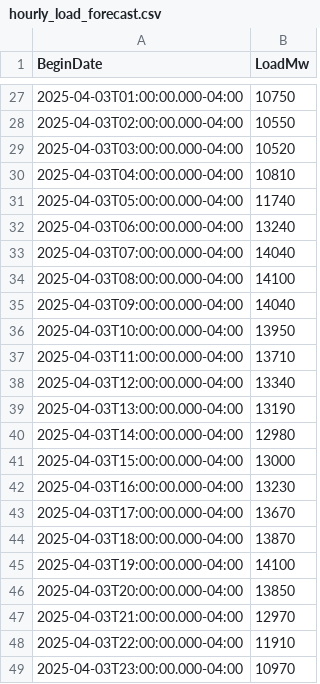
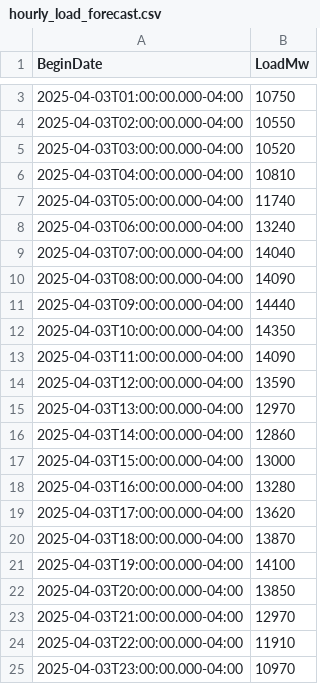
Before and after one commit to MatGBU/Senior-project, a CSV file: hourly_load_forecast.csv, drawn as a sheet; only a part is shown, gaps mark what is left out; the diff covers the shown part only.

```diff
--- a/hourly_load_forecast.csv
+++ b/hourly_load_forecast.csv
@@ -33,12 +9,12 @@ BeginDate,LoadMw
 2025-04-03T07:00:00.000-04:00,14040
-2025-04-03T08:00:00.000-04:00,14100
-2025-04-03T09:00:00.000-04:00,14040
-2025-04-03T10:00:00.000-04:00,13950
-2025-04-03T11:00:00.000-04:00,13710
-2025-04-03T12:00:00.000-04:00,13340
-2025-04-03T13:00:00.000-04:00,13190
-2025-04-03T14:00:00.000-04:00,12980
+2025-04-03T08:00:00.000-04:00,14090
+2025-04-03T09:00:00.000-04:00,14440
+2025-04-03T10:00:00.000-04:00,14350
+2025-04-03T11:00:00.000-04:00,14090
+2025-04-03T12:00:00.000-04:00,13590
+2025-04-03T13:00:00.000-04:00,12970
+2025-04-03T14:00:00.000-04:00,12860
 2025-04-03T15:00:00.000-04:00,13000
-2025-04-03T16:00:00.000-04:00,13230
-2025-04-03T17:00:00.000-04:00,13670
+2025-04-03T16:00:00.000-04:00,13280
+2025-04-03T17:00:00.000-04:00,13620
 2025-04-03T18:00:00.000-04:00,13870
```
Also changed, not shown: 24 added rows and 24 removed rows elsewhere in this file, testing.csv, weather_forecast_test.csv, 16 other files.
